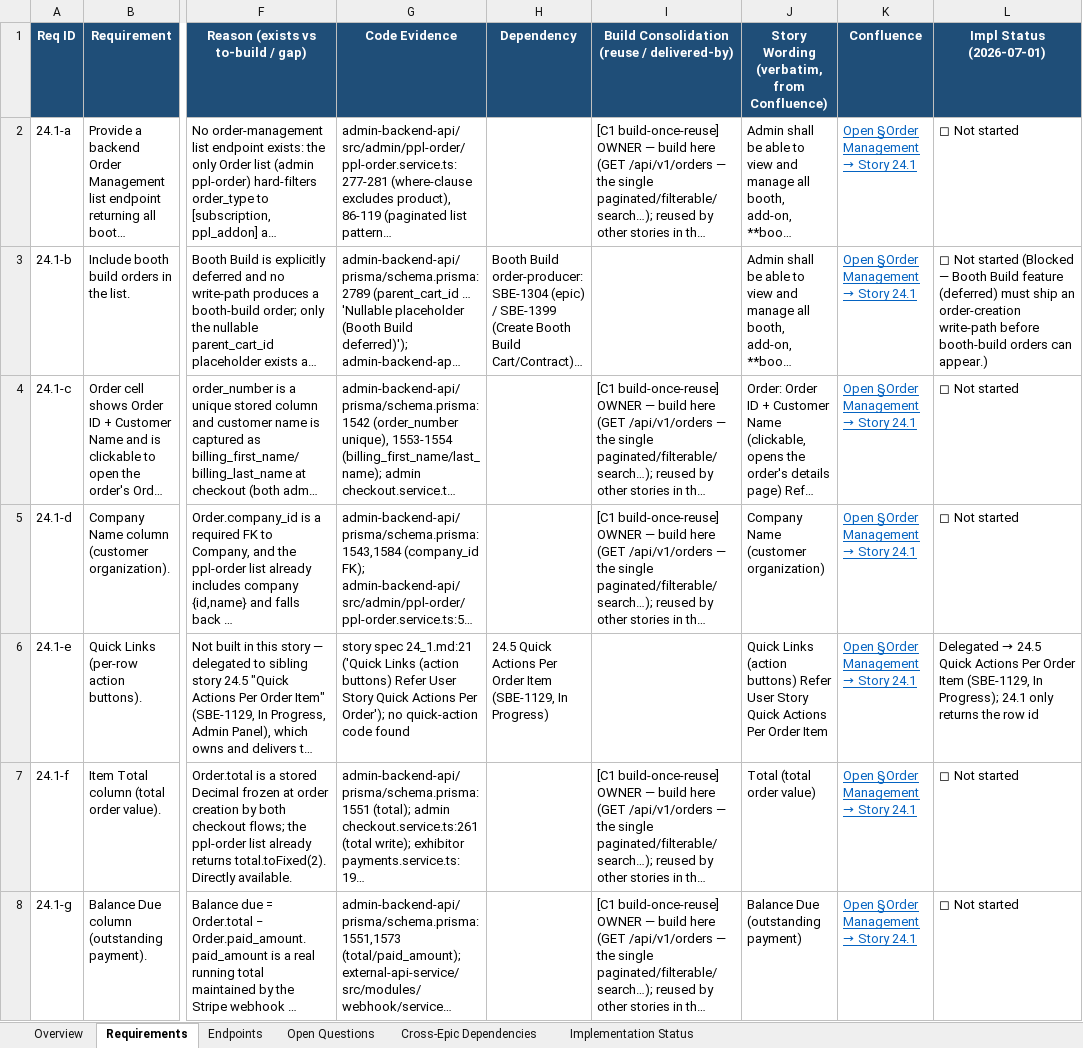
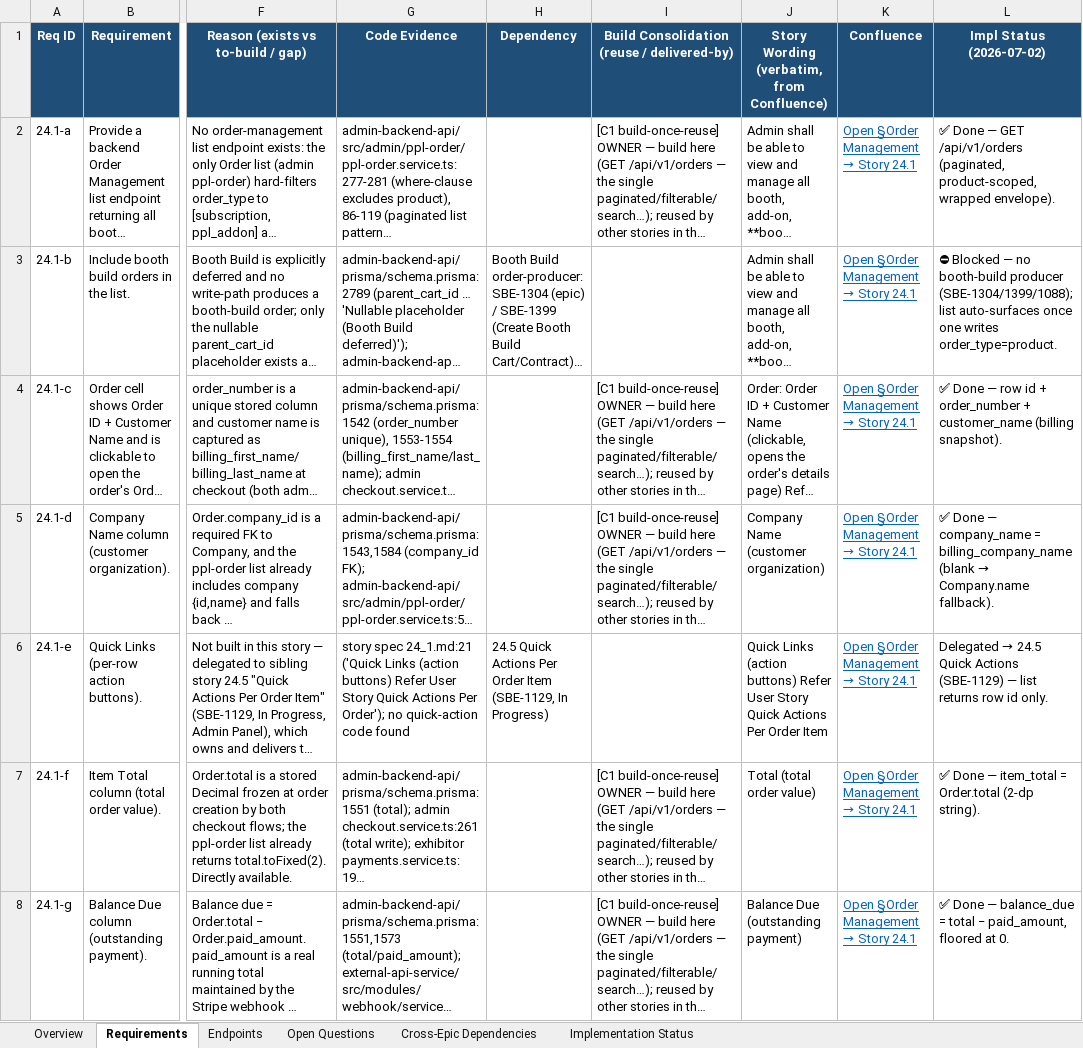
Before and after one commit to prantikUIPL/sbe-backend-workspace, an Excel workbook: order_management/24.1-view-and-manage-all-orders/24.1 - View and manage all orders.xlsx, sheet Requirements, drawn as a sheet; only a part is shown, gaps mark what is left out; long unchanged cells end in …; values as stored, in another font and other column widths than the file's, no borders; the diff covers the shown part only; the diff names each change by its address in the sheet, - before the commit and + after, or states it on an @@ line.

```diff
--- a/order_management/24.1-view-and-manage-all-orders/24.1 - View and manage all orders.xlsx (sheet Requirements)
+++ b/order_management/24.1-view-and-manage-all-orders/24.1 - View and manage all orders.xlsx (sheet Requirements)
-L1: Impl Status (2026-07-01)
+L1: Impl Status (2026-07-02)
-L2 (Impl Status (2026-07-02)): ◻ Not started
+L2 (Impl Status (2026-07-02)): ✅ Done — GET /api/v1/orders (paginated, product-scoped, wrapped envelope).
-L3 (Impl Status (2026-07-02)): ◻ Not started (Blocked — Booth Build feature (deferred) must ship an order-creation write-path before booth-build orders can appear.)
+L3 (Impl Status (2026-07-02)): ⛔ Blocked — no booth-build producer (SBE-1304/1399/1088); list auto-surfaces once one writes order_type=product.
-L4 (Impl Status (2026-07-02)): ◻ Not started
+L4 (Impl Status (2026-07-02)): ✅ Done — row id + order_number + customer_name (billing snapshot).
@@ L5 (Impl Status (2026-07-02)): ◻ Not started → ✅ Done — company_name = billing_company_name (blank → Company.name fallback). @@
-L6 (Impl Status (2026-07-02)): …Quick Actions Per Order Item (SBE-1129, In Progress); 24.1 only returns the row id
+L6 (Impl Status (2026-07-02)): …Quick Actions (SBE-1129) — list returns row id only.
-L7 (Impl Status (2026-07-02)): ◻ Not started
+L7 (Impl Status (2026-07-02)): ✅ Done — item_total = Order.total (2-dp string).
-L8 (Impl Status (2026-07-02)): ◻ Not started
+L8 (Impl Status (2026-07-02)): ✅ Done — balance_due = total − paid_amount, floored at 0.
```
Also changed, not shown: 7 edited cells elsewhere in this sheet, sheet Implementation Status, sheet Overview, order_management/24.2-filters/24.2 - Filters.xlsx, order_management/24.3-search-order/24.3 - Search Order.xlsx, 5 other files.
